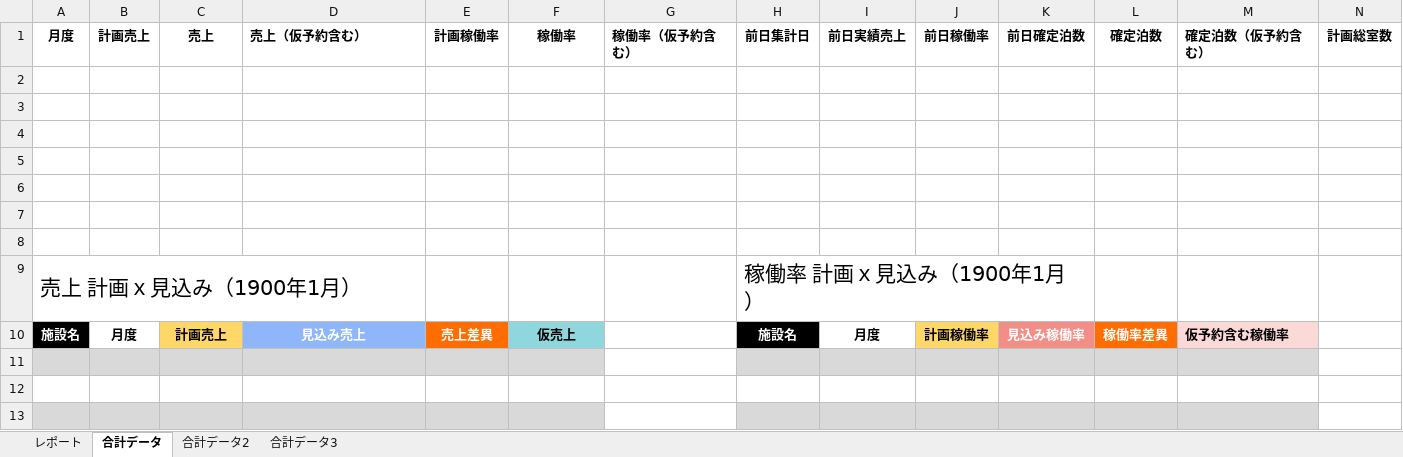
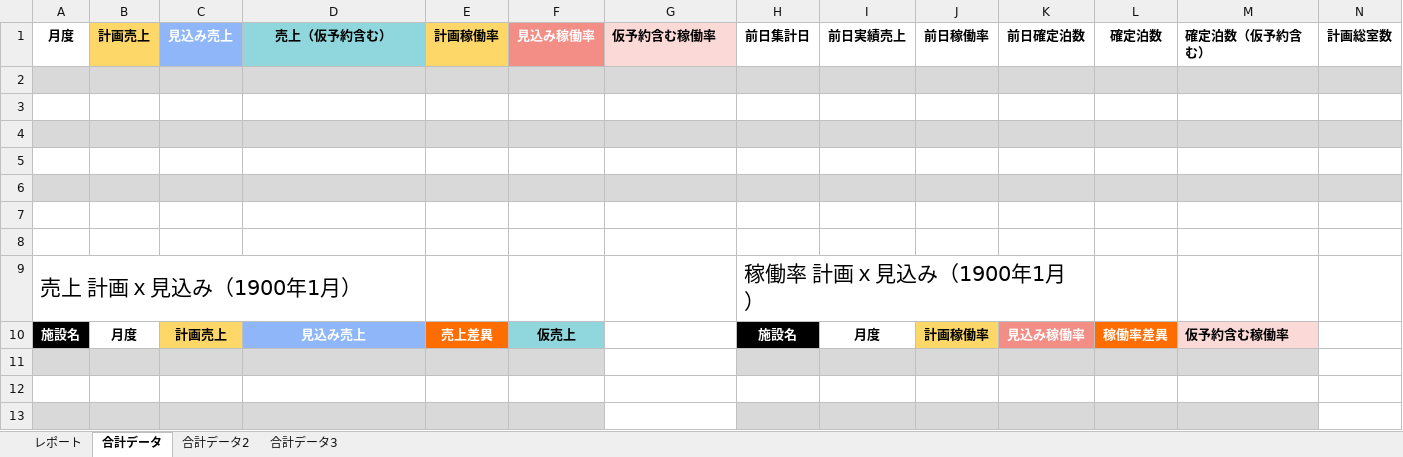
Before and after one commit to yonaka0406/rht-hotel-copy, an Excel workbook: api/components/デイリーテンプレート.xlsx, sheet 合計データ, drawn as a sheet; only a part is shown; values as stored, in another font and other column widths than the file's, no borders; conditional formats not drawn; the diff names each change by its address in the sheet, - before the commit and + after, or states it on an @@ line.

Commit message:
Update デイリーテンプレート.xlsx

```diff
--- a/api/components/デイリーテンプレート.xlsx (sheet 合計データ)
+++ b/api/components/デイリーテンプレート.xlsx (sheet 合計データ)
-B1 fill: none
+B1 fill: #FDD768
-C1: 売上
+C1: 見込み売上
@@ C1 text colour: black → #FFFFFF, fill: none → #8EB6F8 @@
@@ D1 fill: none → #90D7DD, alignment: left → center @@
-E1 fill: none
+E1 fill: #FDD768
-F1: 稼働率
+F1: 見込み稼働率
@@ F1 fill: none → #F28E86, text colour: black → #FFFFFF @@
-G1: 稼働率（仮予約含む）
+G1: 仮予約含む稼働率
-G1 fill: none
+G1 fill: #FBD9D7
-A2:N2 fill: none
+A2:N2 fill: #D9D9D9
-A4:N4 fill: none
+A4:N4 fill: #D9D9D9
-A6:N6 fill: none
+A6:N6 fill: #D9D9D9
```
Also changed, not shown: charts or pictures.
